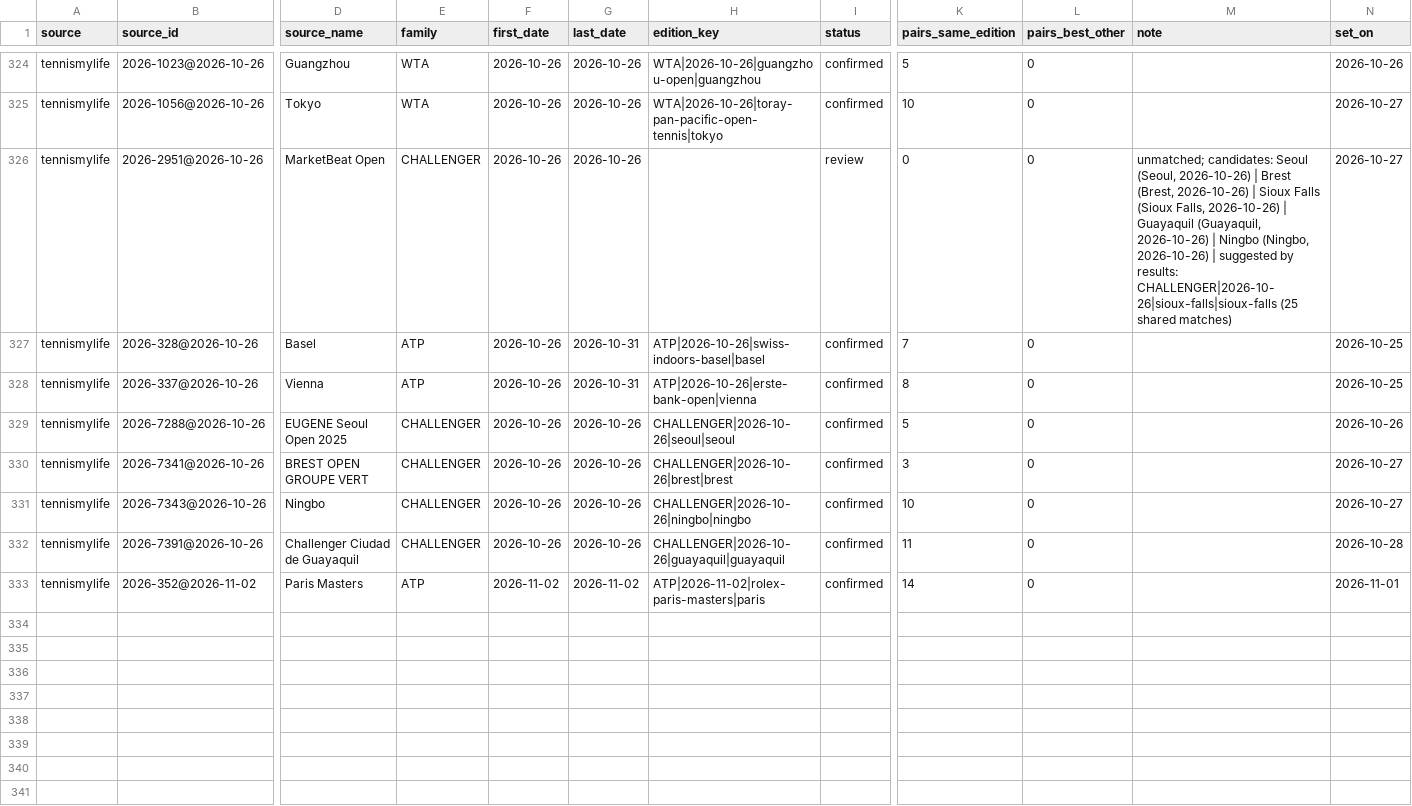
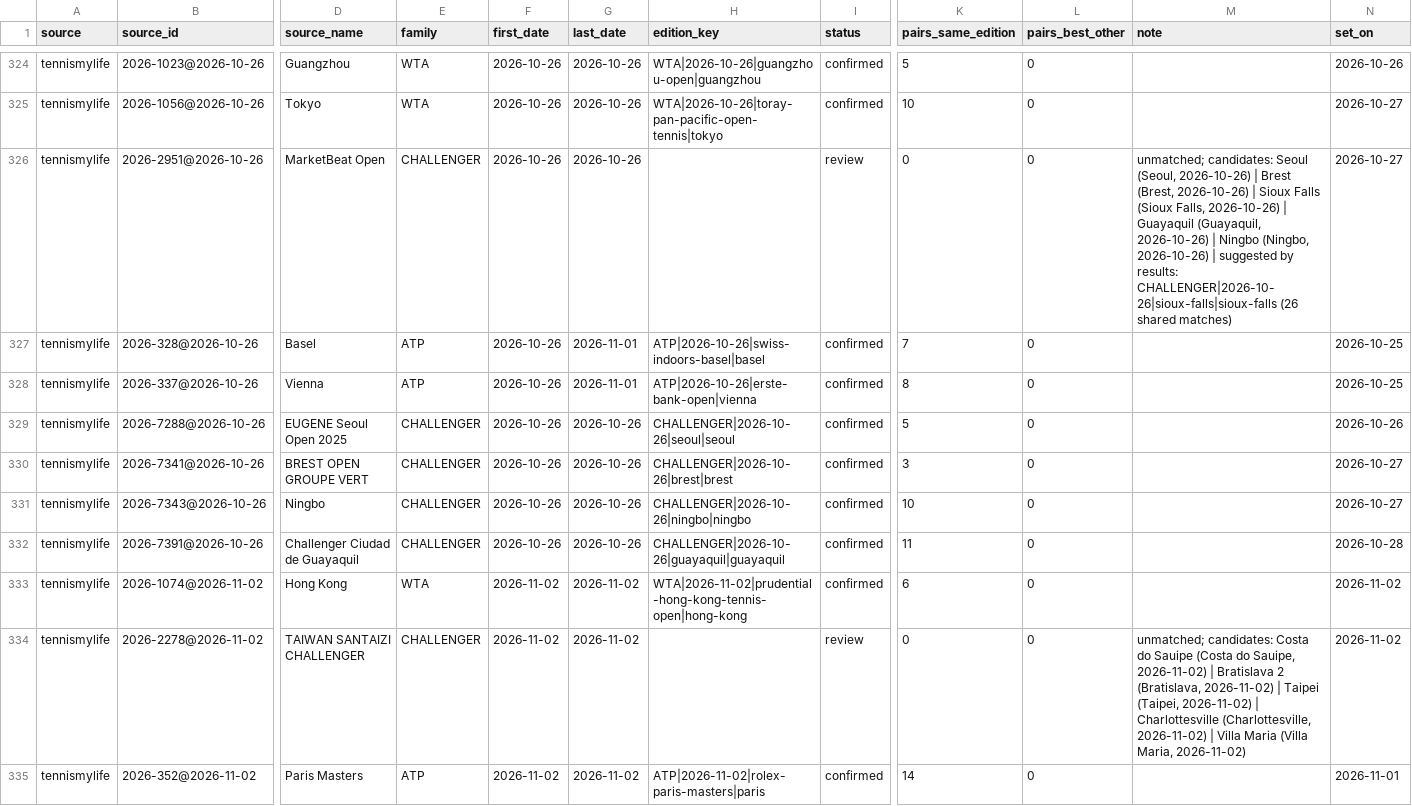
Before and after one commit to emarti13/Tennis_Quant_Lab_V5, a CSV file: context_registry/master_schedule/crosswalk_tennismylife.csv, drawn as a sheet; only a part is shown, gaps mark what is left out; rows hold the shown columns only; the diff names each change by its address in the sheet, - before the commit and + after, or states it on an @@ line.

```diff
--- a/context_registry/master_schedule/crosswalk_tennismylife.csv
+++ b/context_registry/master_schedule/crosswalk_tennismylife.csv
-M326 (note): …results: CHALLENGER|2026-10-26|sioux-falls|sioux-falls (25 shared matches)
+M326 (note): …results: CHALLENGER|2026-10-26|sioux-falls|sioux-falls (26 shared matches)
-G327:G328 (last_date): 2026-10-31
+G327:G328 (last_date): 2026-11-01
+row 333: tennismylife | 2026-1074@2026-11-02 | Hong Kong | WTA | 2026-11-02 | 2026-11-02 | WTA|2026-11-02|prudential-hong-kong-tennis-open|hong-kong | confirmed | 6 | 0 |  | 2026-11-02
+row 334: tennismylife | 2026-2278@2026-11-02 | TAIWAN SANTAIZI CHALLENGER | CHALLENGER | 2026-11-02 | 2026-11-02 |  | review | 0 | 0 | unmatched; candidates: Costa do Sauipe (Costa do Sauipe, 2026-11-02) | Bratislava 2 (Bratislava, 2026-11-02) | Taipei (Taipei, 2026-11-02) | Charlottesville (Charlottesville, 2026-11-02) | Villa Maria (Villa Maria, 2026-11-02) | 2026-11-02
```
Also changed, not shown: context_registry/master_schedule/reconciliation/2026/confirmation.csv, context_registry/master_schedule/reconciliation/2026/tennismylife_matches.csv, 17 other files.
